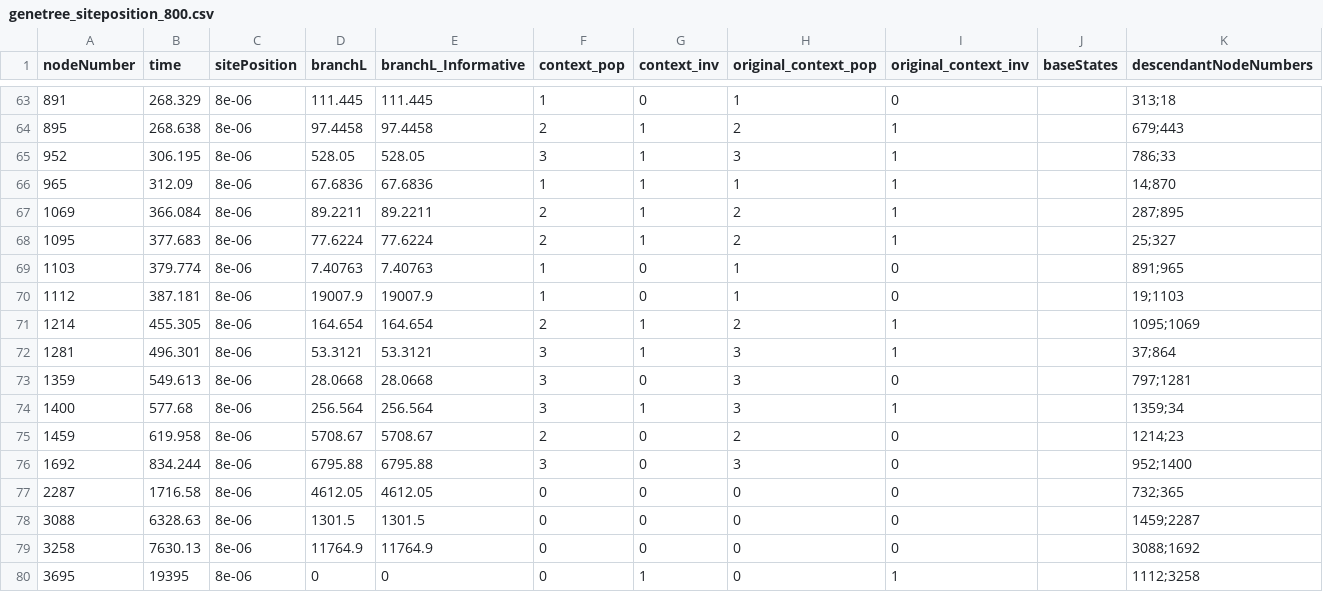
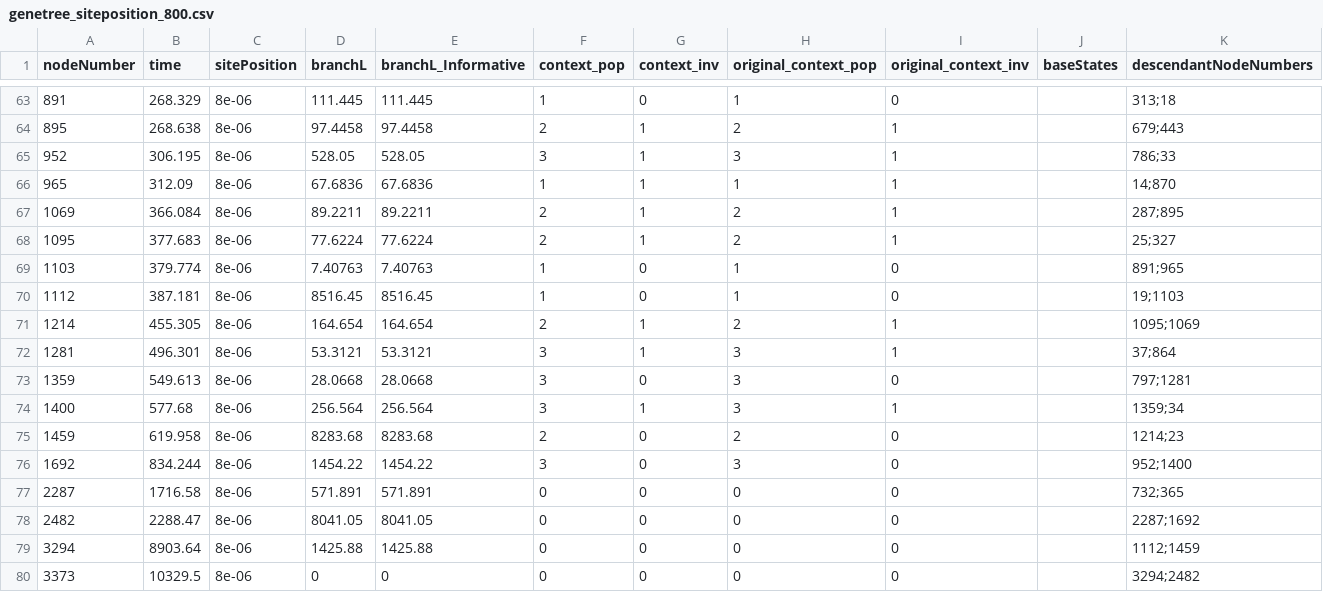
Before and after one commit to guerreror/laics, a CSV file: genetree_siteposition_800.csv, drawn as a sheet; only a part is shown, gaps mark what is left out.

```diff
--- a/genetree_siteposition_800.csv
+++ b/genetree_siteposition_800.csv
@@ -69,3 +69,3 @@ nodeNumber,time,sitePosition,branchL,branchL_Informative,context_pop,context_inv
 1103,379.774,8e-06,7.40763,7.40763,1,0,1,0,,891;965
-1112,387.181,8e-06,19007.9,19007.9,1,0,1,0,,19;1103
+1112,387.181,8e-06,8516.45,8516.45,1,0,1,0,,19;1103
 1214,455.305,8e-06,164.654,164.654,2,1,2,1,,1095;1069
@@ -74,7 +74,7 @@ nodeNumber,time,sitePosition,branchL,branchL_Informative,context_pop,context_inv
 1400,577.68,8e-06,256.564,256.564,3,1,3,1,,1359;34
-1459,619.958,8e-06,5708.67,5708.67,2,0,2,0,,1214;23
-1692,834.244,8e-06,6795.88,6795.88,3,0,3,0,,952;1400
-2287,1716.58,8e-06,4612.05,4612.05,0,0,0,0,,732;365
-3088,6328.63,8e-06,1301.5,1301.5,0,0,0,0,,1459;2287
-3258,7630.13,8e-06,11764.9,11764.9,0,0,0,0,,3088;1692
-3695,19395,8e-06,0,0,0,1,0,1,,1112;3258
+1459,619.958,8e-06,8283.68,8283.68,2,0,2,0,,1214;23
+1692,834.244,8e-06,1454.22,1454.22,3,0,3,0,,952;1400
+2287,1716.58,8e-06,571.891,571.891,0,0,0,0,,732;365
+2482,2288.47,8e-06,8041.05,8041.05,0,0,0,0,,2287;1692
+3294,8903.64,8e-06,1425.88,1425.88,0,0,0,0,,1112;1459
+3373,10329.5,8e-06,0,0,0,0,0,0,,3294;2482
```
Also changed, not shown: genetree_siteposition_500.csv, genetree_siteposition_550.csv, 12 other files.
